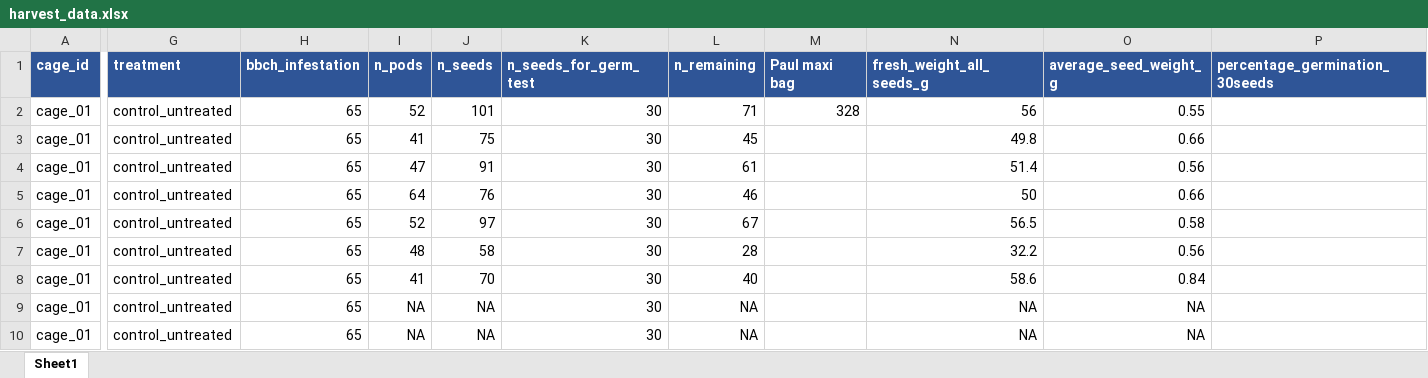
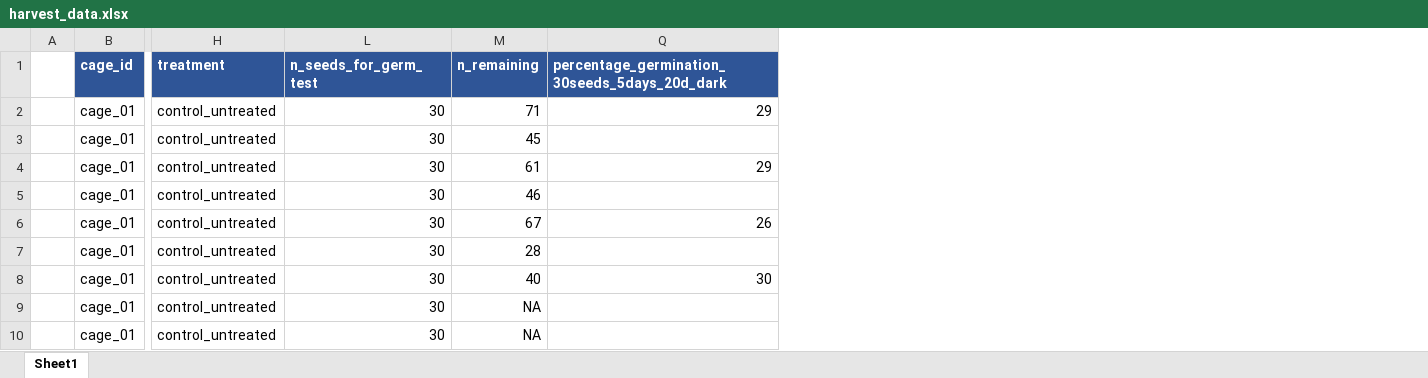
Before and after one commit to igepp-egi/faba_specifics, an Excel workbook: 01.data/P2-XP011_fitness_of_selected_genotypes/harvest_data.xlsx, sheet Sheet1, drawn as a sheet; only a part is shown, gaps mark what is left out; values as stored, in another font and other column widths than the file's, no borders; removed rows and columns are numbered as before the commit, all else as after; the diff names each change by its address in the sheet, - before the commit and + after, or states it on an @@ line.

Commit message:
add germ data part 1

```diff
--- a/01.data/P2-XP011_fitness_of_selected_genotypes/harvest_data.xlsx (sheet Sheet1)
+++ b/01.data/P2-XP011_fitness_of_selected_genotypes/harvest_data.xlsx (sheet Sheet1)
+column A, empty
-column H (bbch_infestation), rows 2-10: all 65
@@ column I (n_pods) hidden, rows 2-10: 52 | 41 | 47 | 64 | 52 | 48 | 41 | NA | NA @@
@@ column J (n_seeds) hidden, rows 2-10: 101 | 75 | 91 | 76 | 97 | 58 | 70 | NA | NA @@
-column M (Paul maxi bag), row 2: 328
@@ column N (fresh_weight_all_seeds_g) hidden, rows 2-10: 56 | 49.8 | 51.4 | 50 | 56.5 | 32.2 | 58.6 | NA | NA @@
@@ column O (average_seed_weight_g) hidden, rows 2-10: 0.55 | 0.66 | 0.56 | 0.66 | 0.58 | 0.56 | 0.84 | NA | NA @@
@@ column P (percentage_germination_30seeds) hidden, empty @@
+column Q, rows 1-8: percentage_germination_30seeds_5days_20d_dark | 29 |  | 29 |  | 26 |  | 30
```
Also changed, not shown: formulas that keep their value, 1 other file.
